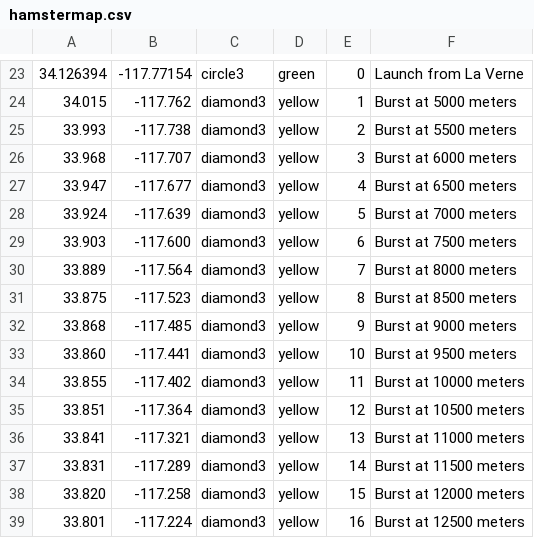
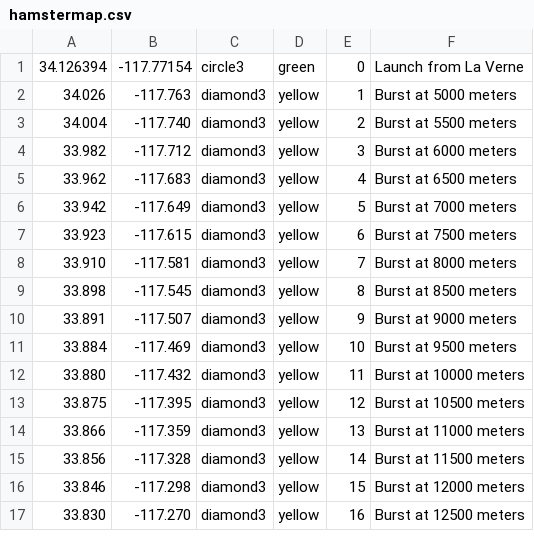
Before and after one commit to DonBower/Balloon, a CSV file: hamstermap.csv, drawn as a sheet; only a part is shown, gaps mark what is left out; the diff covers the shown part only.

```diff
--- a/hamstermap.csv
+++ b/hamstermap.csv
@@ -23,17 +1,17 @@
 34.126394,-117.77154,circle3,green,0,Launch from La Verne
-34.015,-117.762,diamond3,yellow,1,Burst at 5000 meters
-33.993,-117.738,diamond3,yellow,2,Burst at 5500 meters
-33.968,-117.707,diamond3,yellow,3,Burst at 6000 meters
-33.947,-117.677,diamond3,yellow,4,Burst at 6500 meters
-33.924,-117.639,diamond3,yellow,5,Burst at 7000 meters
-33.903,-117.600,diamond3,yellow,6,Burst at 7500 meters
-33.889,-117.564,diamond3,yellow,7,Burst at 8000 meters
-33.875,-117.523,diamond3,yellow,8,Burst at 8500 meters
-33.868,-117.485,diamond3,yellow,9,Burst at 9000 meters
-33.860,-117.441,diamond3,yellow,10,Burst at 9500 meters
-33.855,-117.402,diamond3,yellow,11,Burst at 10000 meters
-33.851,-117.364,diamond3,yellow,12,Burst at 10500 meters
-33.841,-117.321,diamond3,yellow,13,Burst at 11000 meters
-33.831,-117.289,diamond3,yellow,14,Burst at 11500 meters
-33.820,-117.258,diamond3,yellow,15,Burst at 12000 meters
-33.801,-117.224,diamond3,yellow,16,Burst at 12500 meters
+34.026,-117.763,diamond3,yellow,1,Burst at 5000 meters
+34.004,-117.740,diamond3,yellow,2,Burst at 5500 meters
+33.982,-117.712,diamond3,yellow,3,Burst at 6000 meters
+33.962,-117.683,diamond3,yellow,4,Burst at 6500 meters
+33.942,-117.649,diamond3,yellow,5,Burst at 7000 meters
+33.923,-117.615,diamond3,yellow,6,Burst at 7500 meters
+33.910,-117.581,diamond3,yellow,7,Burst at 8000 meters
+33.898,-117.545,diamond3,yellow,8,Burst at 8500 meters
+33.891,-117.507,diamond3,yellow,9,Burst at 9000 meters
+33.884,-117.469,diamond3,yellow,10,Burst at 9500 meters
+33.880,-117.432,diamond3,yellow,11,Burst at 10000 meters
+33.875,-117.395,diamond3,yellow,12,Burst at 10500 meters
+33.866,-117.359,diamond3,yellow,13,Burst at 11000 meters
+33.856,-117.328,diamond3,yellow,14,Burst at 11500 meters
+33.846,-117.298,diamond3,yellow,15,Burst at 12000 meters
+33.830,-117.270,diamond3,yellow,16,Burst at 12500 meters
```
Also changed, not shown: 22 removed rows and 10 edited cells elsewhere in this file, 4 other files.
